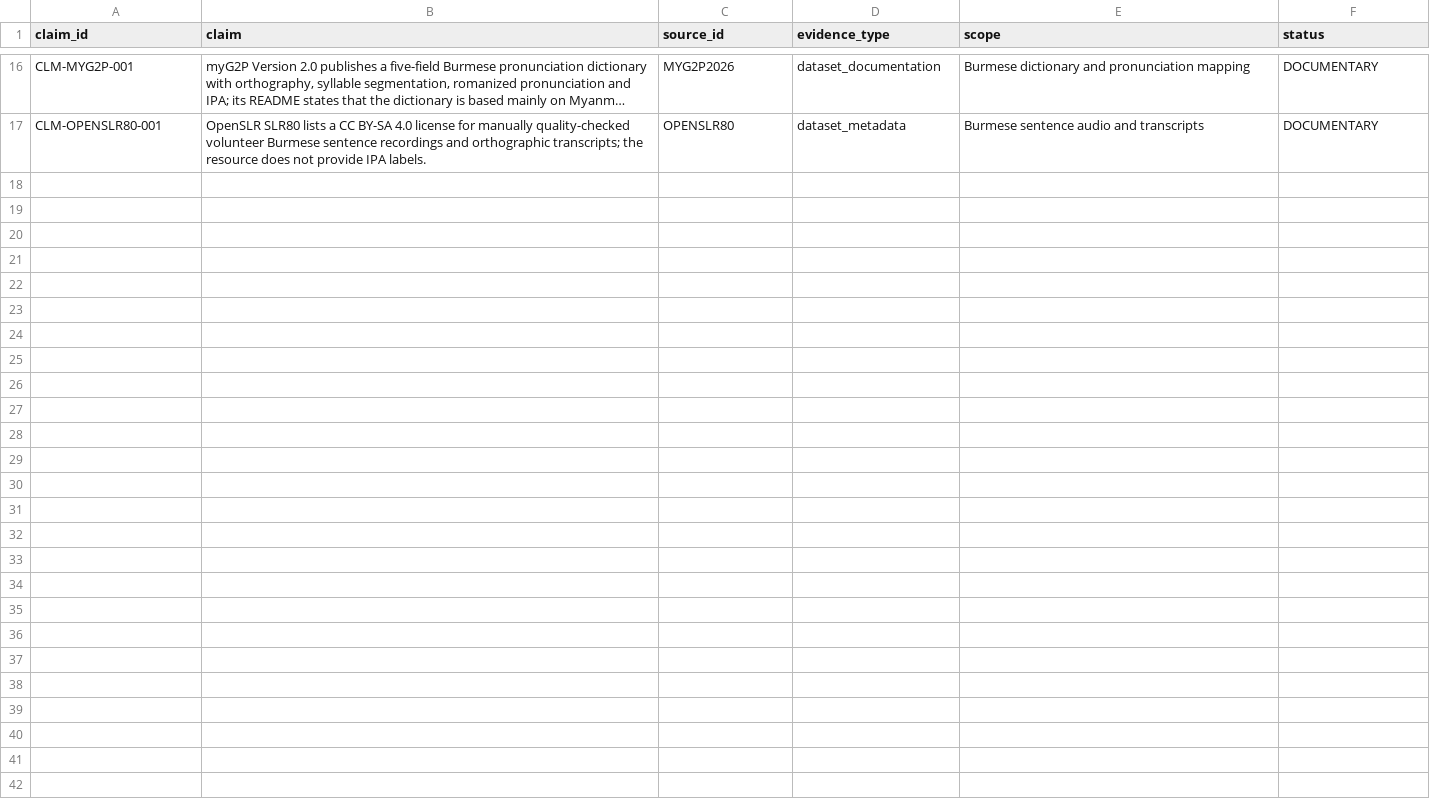
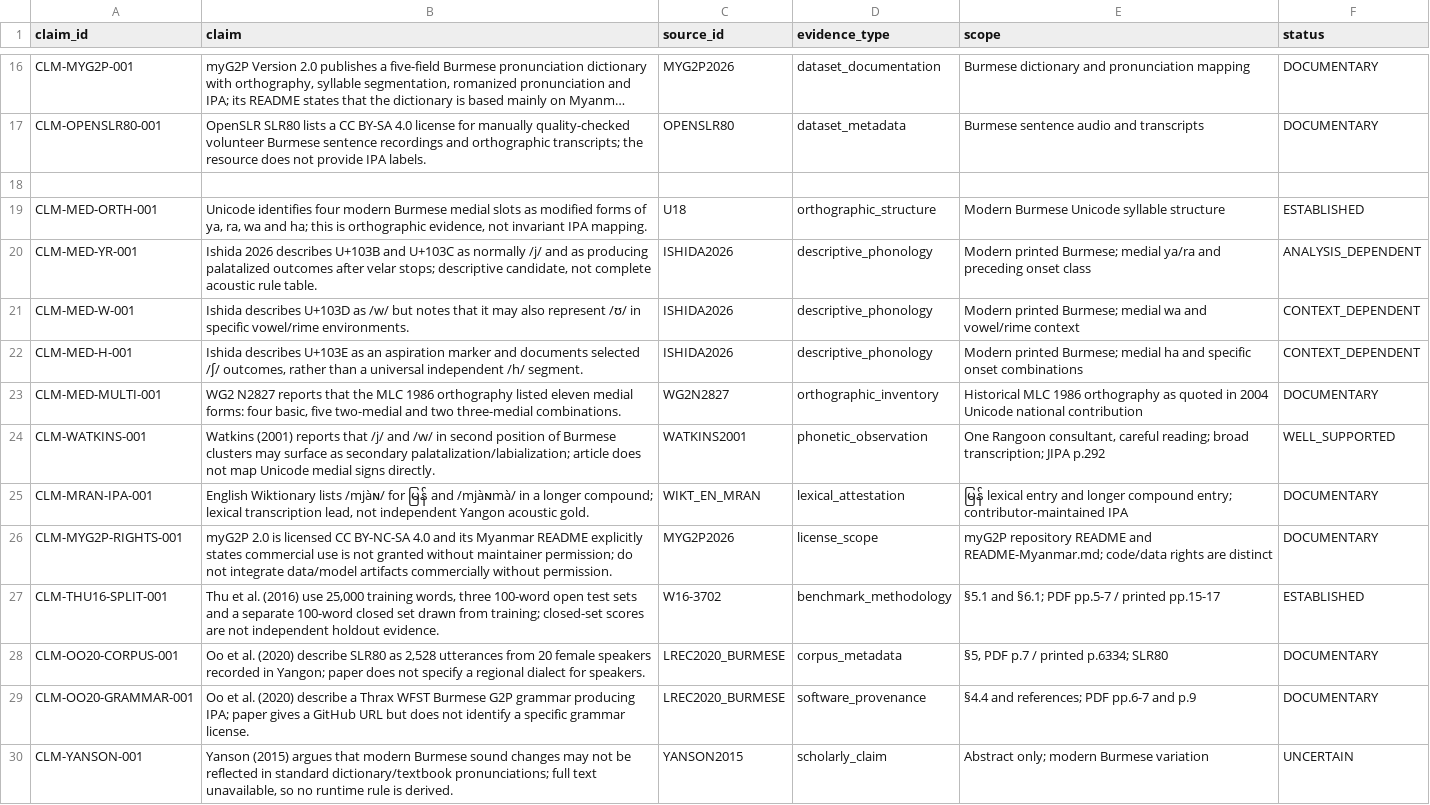
Before and after one commit to ClippyFirst/Burmese-Ukrainian-Phonetic-System-, a CSV file: data/burmese/source_claims.csv, drawn as a sheet; only a part is shown, gaps mark what is left out; long unchanged cells end in …; the diff names each change by its address in the sheet, - before the commit and + after, or states it on an @@ line.

```diff
--- a/data/burmese/source_claims.csv
+++ b/data/burmese/source_claims.csv
+row 18: (empty)
+row 19: CLM-MED-ORTH-001 | Unicode identifies four modern Burmese medial slots as modified forms of ya, ra, wa and ha; this is orthographic evidence, not invariant IPA mapping. | U18 | orthographic_structure | Modern Burmese Unicode syllable structure | ESTABLISHED
+row 20: CLM-MED-YR-001 | Ishida 2026 describes U+103B and U+103C as normally /j/ and as producing palatalized outcomes after velar stops; descriptive candidate, not complete acoustic rule table. | ISHIDA2026 | descriptive_phonology | Modern printed Burmese; medial ya/ra and preceding onset class | ANALYSIS_DEPENDENT
+row 21: CLM-MED-W-001 | Ishida describes U+103D as /w/ but notes that it may also represent /ʊ/ in specific vowel/rime environments. | ISHIDA2026 | descriptive_phonology | Modern printed Burmese; medial wa and vowel/rime context | CONTEXT_DEPENDENT
+row 22: CLM-MED-H-001 | Ishida describes U+103E as an aspiration marker and documents selected /ʃ/ outcomes, rather than a universal independent /h/ segment. | ISHIDA2026 | descriptive_phonology | Modern printed Burmese; medial ha and specific onset combinations | CONTEXT_DEPENDENT
+row 23: CLM-MED-MULTI-001 | WG2 N2827 reports that the MLC 1986 orthography listed eleven medial forms: four basic, five two-medial and two three-medial combinations. | WG2N2827 | orthographic_inventory | Historical MLC 1986 orthography as quoted in 2004 Unicode national contribution | DOCUMENTARY
+row 24: CLM-WATKINS-001 | Watkins (2001) reports that /j/ and /w/ in second position of Burmese clusters may surface as secondary palatalization/labialization; article does not map Unicode medial signs directly. | WATKINS2001 | phonetic_observation | One Rangoon consultant, careful reading; broad transcription; JIPA p.292 | WELL_SUPPORTED
+row 25: CLM-MRAN-IPA-001 | English Wiktionary lists /mjàɴ/ for မြန် and /mjàɴmà/ in a longer compound; lexical transcription lead, not independent Yangon acoustic gold. | WIKT_EN_MRAN | lexical_attestation | မြန် lexical entry and longer compound entry; contributor-maintained IPA | DOCUMENTARY
+row 26: CLM-MYG2P-RIGHTS-001 | myG2P 2.0 is licensed CC BY-NC-SA 4.0 and its Myanmar README explicitly states commercial use is not granted without maintainer permission; do not integrate data/model artifacts commercially without permission. | MYG2P2026 | license_scope | myG2P repository README and README-Myanmar.md; code/data rights are distinct | DOCUMENTARY
+row 27: CLM-THU16-SPLIT-001 | Thu et al. (2016) use 25,000 training words, three 100-word open test sets and a separate 100-word closed set drawn from training; closed-set scores are not independent holdout evidence. | W16-3702 | benchmark_methodology | §5.1 and §6.1; PDF pp.5-7 / printed pp.15-17 | ESTABLISHED
+row 28: CLM-OO20-CORPUS-001 | Oo et al. (2020) describe SLR80 as 2,528 utterances from 20 female speakers recorded in Yangon; paper does not specify a regional dialect for speakers. | LREC2020_BURMESE | corpus_metadata | §5, PDF p.7 / printed p.6334; SLR80 | DOCUMENTARY
+row 29: CLM-OO20-GRAMMAR-001 | Oo et al. (2020) describe a Thrax WFST Burmese G2P grammar producing IPA; paper gives a GitHub URL but does not identify a specific grammar license. | LREC2020_BURMESE | software_provenance | §4.4 and references; PDF pp.6-7 and p.9 | DOCUMENTARY
+row 30: CLM-YANSON-001 | Yanson (2015) argues that modern Burmese sound changes may not be reflected in standard dictionary/textbook pronunciations; full text unavailable, so no runtime rule is derived. | YANSON2015 | scholarly_claim | Abstract only; modern Burmese variation | UNCERTAIN
```
Also changed, not shown: data/burmese/phonological_rules.csv, data/burmese/sources.csv, 6 other files.
